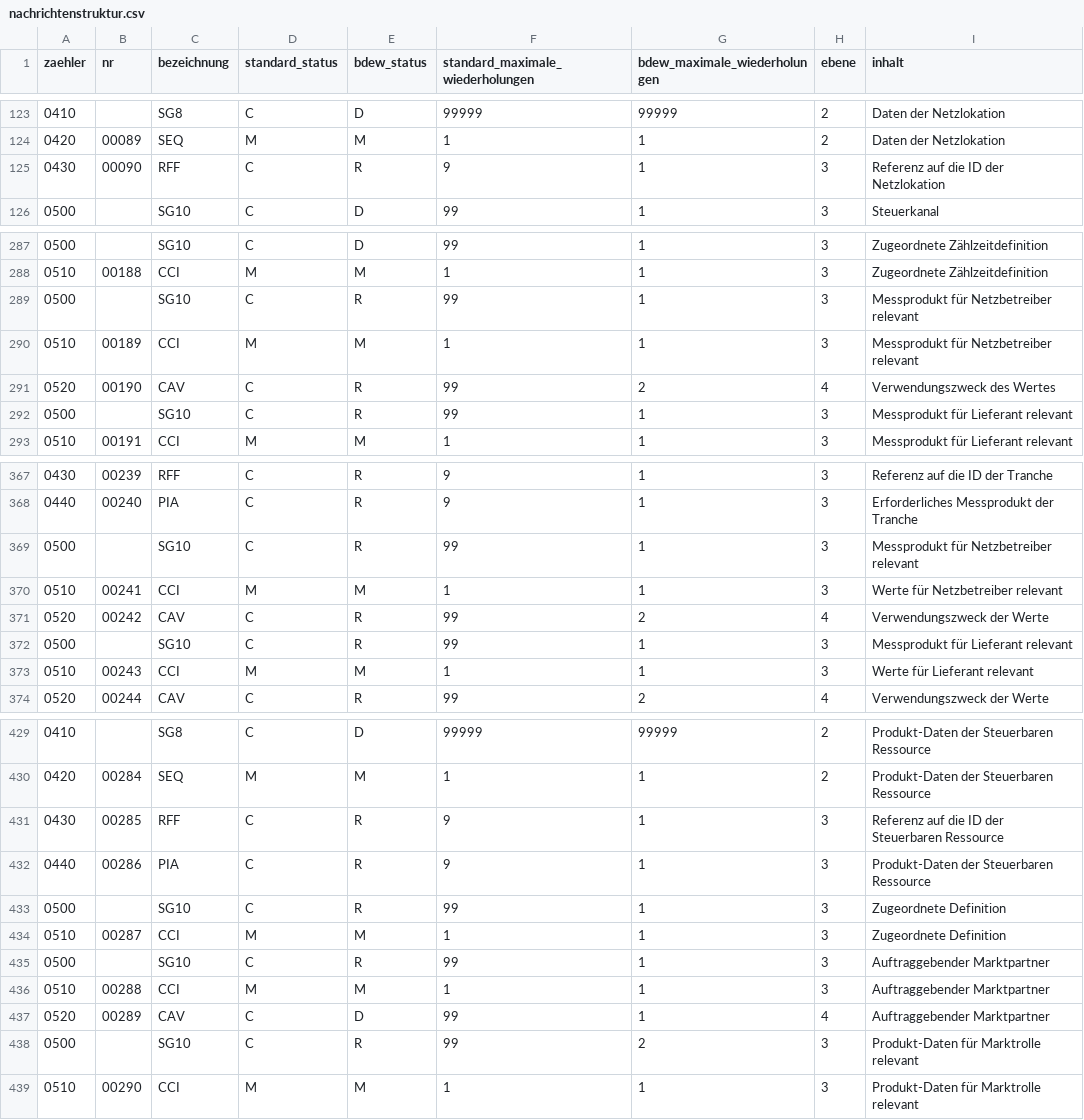
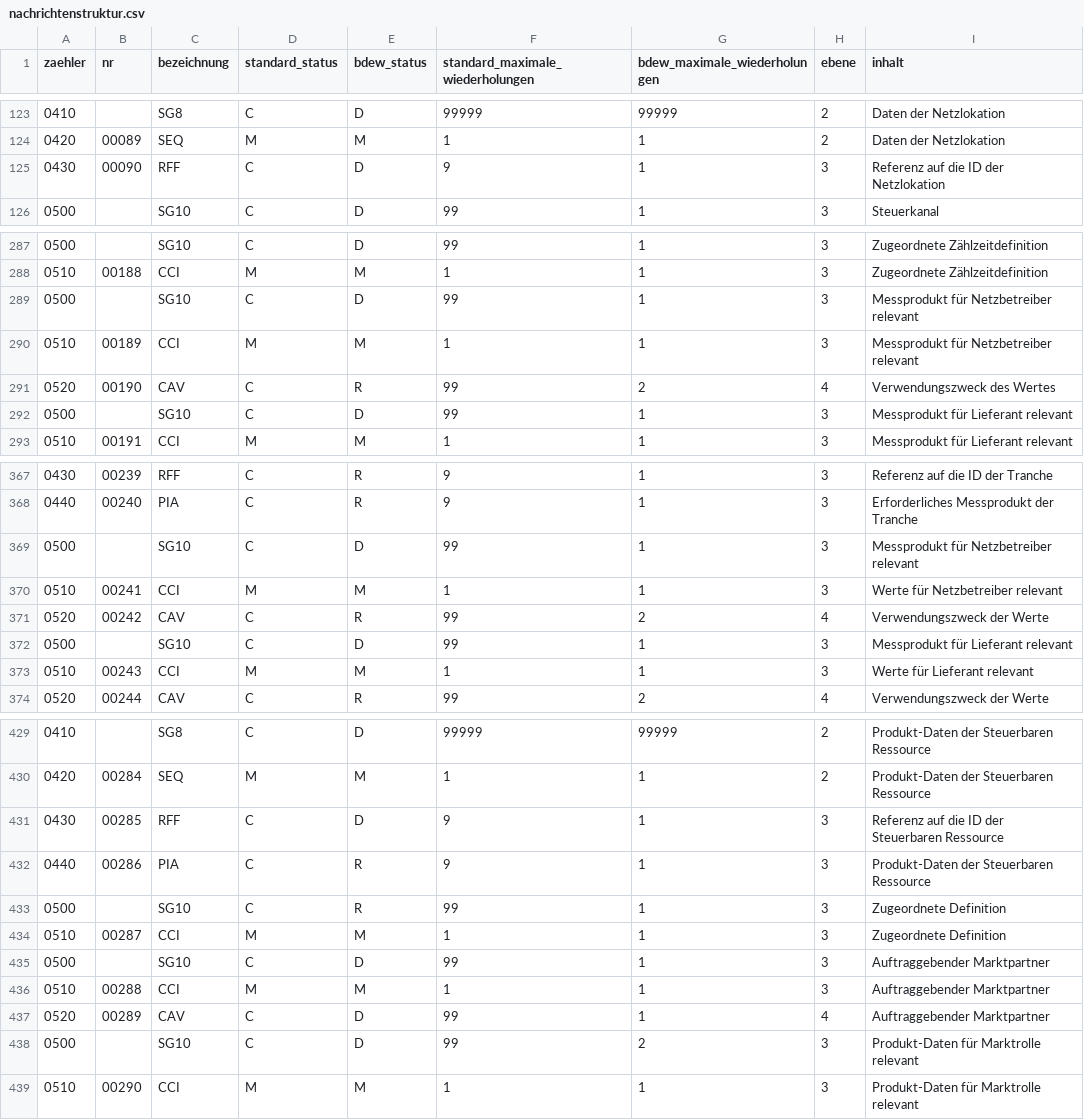
Before and after one commit to Hochfrequenz/machine-readable_message-implementation-guide, a CSV file: FV2504/UTILMDS/nachrichtenstruktur.csv, drawn as a sheet; only a part is shown, gaps mark what is left out; the diff covers the shown part only; the diff names each change by its address in the sheet, - before the commit and + after, or states it on an @@ line.

```diff
--- a/FV2504/UTILMDS/nachrichtenstruktur.csv
+++ b/FV2504/UTILMDS/nachrichtenstruktur.csv
-E125 (bdew_status): R
+E125 (bdew_status): D
-E289 (bdew_status): R
+E289 (bdew_status): D
-E292 (bdew_status): R
+E292 (bdew_status): D
-E369 (bdew_status): R
+E369 (bdew_status): D
-E372 (bdew_status): R
+E372 (bdew_status): D
-E431 (bdew_status): R
+E431 (bdew_status): D
-E435 (bdew_status): R
+E435 (bdew_status): D
-E438 (bdew_status): R
+E438 (bdew_status): D
```
Also changed, not shown: 7 edited cells elsewhere in this file, FV2504/ORDERS/nachrichtenstruktur.csv, FV2504/QUOTES/nachrichtenstruktur.csv, 3 other files.
